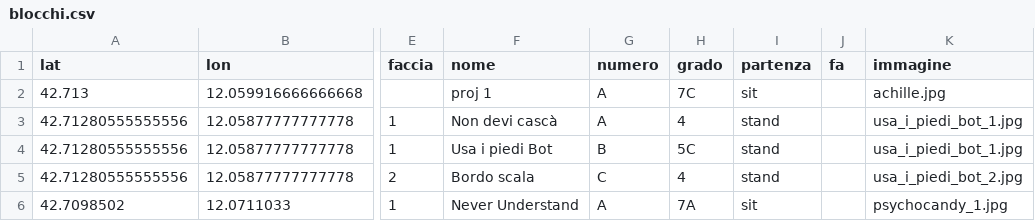
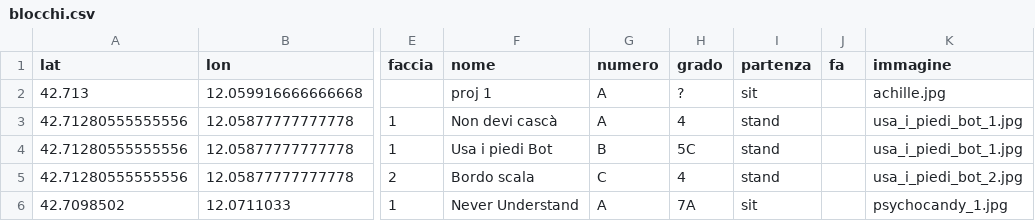
Before and after one commit to MichelangeloLeoni/st_sugano_boulder, a CSV file: data/blocchi.csv, drawn as a sheet; only a part is shown, gaps mark what is left out; the diff names each change by its address in the sheet, - before the commit and + after, or states it on an @@ line.

```diff
--- a/data/blocchi.csv
+++ b/data/blocchi.csv
-H2 (grado): 7C
+H2 (grado): ?
```
Also changed, not shown: 10 other files.
